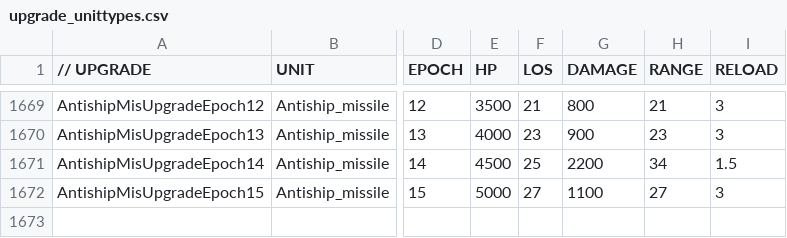
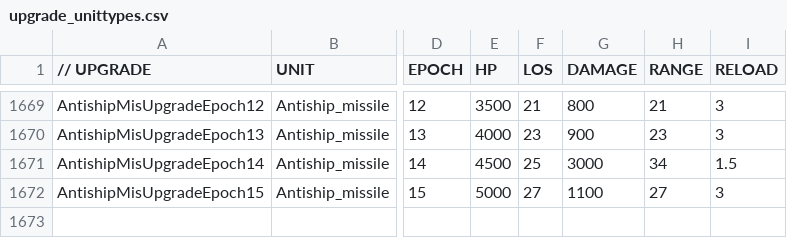
Before and after one commit to luojiang419/ee2, a CSV file: game-metadata/EE2X_db/TechTree/upgrade_unittypes.csv, drawn as a sheet; only a part is shown, gaps mark what is left out; the diff names each change by its address in the sheet, - before the commit and + after, or states it on an @@ line.

```diff
--- a/game-metadata/EE2X_db/TechTree/upgrade_unittypes.csv
+++ b/game-metadata/EE2X_db/TechTree/upgrade_unittypes.csv
-G1671 (DAMAGE): 2200
+G1671 (DAMAGE): 3000
```
Also changed, not shown: 1 other file.
